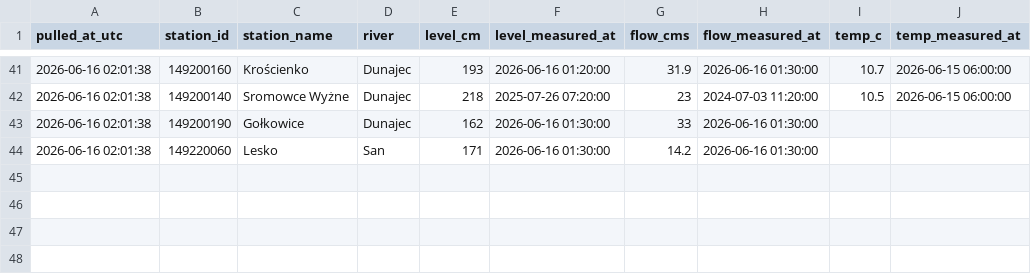
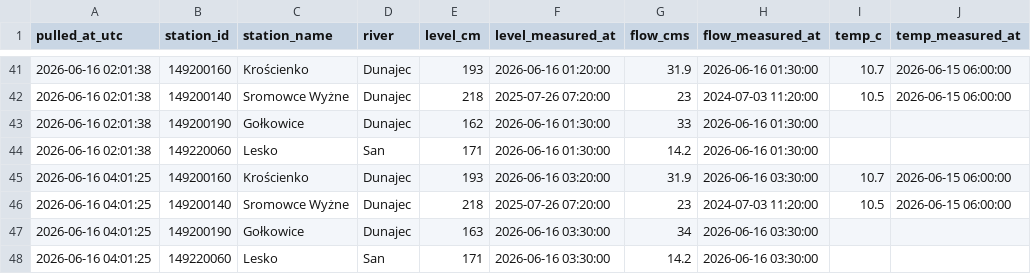
Before and after one commit to Alefer84/fishing_assistant, a CSV file: data/imgw_history.csv, drawn as a sheet; only a part is shown, gaps mark what is left out; the diff names each change by its address in the sheet, - before the commit and + after, or states it on an @@ line.

```diff
--- a/data/imgw_history.csv
+++ b/data/imgw_history.csv
+row 45: 2026-06-16 04:01:25 | 149200160 | Krościenko | Dunajec | 193 | 2026-06-16 03:20:00 | 31.9 | 2026-06-16 03:30:00 | 10.7 | 2026-06-15 06:00:00
+row 46: 2026-06-16 04:01:25 | 149200140 | Sromowce Wyżne | Dunajec | 218 | 2025-07-26 07:20:00 | 23 | 2024-07-03 11:20:00 | 10.5 | 2026-06-15 06:00:00
+row 47: 2026-06-16 04:01:25 | 149200190 | Gołkowice | Dunajec | 163 | 2026-06-16 03:30:00 | 34 | 2026-06-16 03:30:00
+row 48: 2026-06-16 04:01:25 | 149220060 | Lesko | San | 171 | 2026-06-16 03:30:00 | 14.2 | 2026-06-16 03:30:00
```
